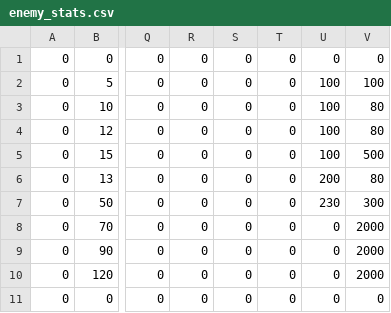
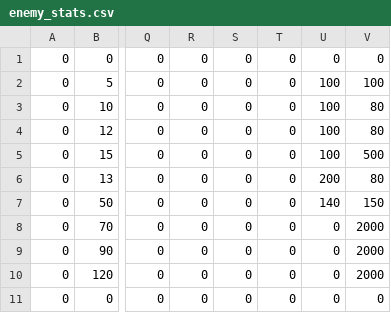
Before and after one commit to Apeirogon99/Project_LD_Server, a CSV file: Data/enemy_stats.csv, drawn as a sheet; only a part is shown, gaps mark what is left out; the diff names each change by its address in the sheet, - before the commit and + after, or states it on an @@ line.

```diff
--- a/Data/enemy_stats.csv
+++ b/Data/enemy_stats.csv
-U7: 230
+U7: 140
-V7: 300
+V7: 150
```
Also changed, not shown: 10 other files.
